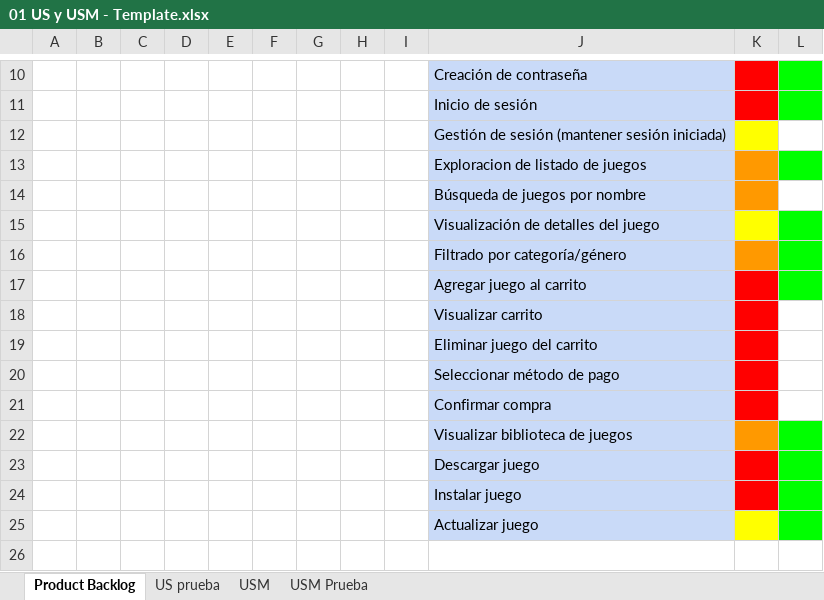
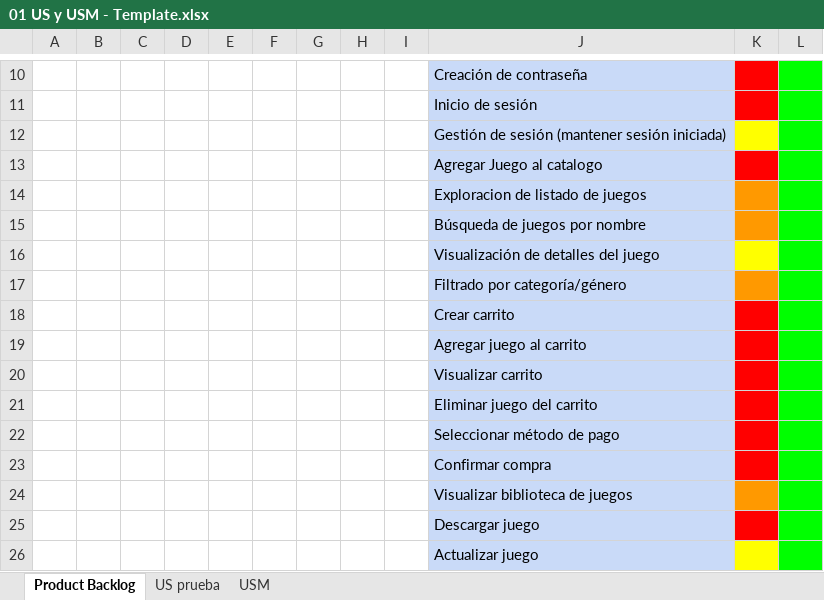
Before and after one commit to AlejoBrites/UNLA-PS20261C-E10, an Excel workbook: 01 US y USM - Template.xlsx, sheet Product Backlog, drawn as a sheet; only a part is shown, gaps mark what is left out; values as stored, in another font and other column widths than the file's, no borders; charts and pictures not drawn; removed rows and columns are numbered as before the commit, all else as after; the diff names each change by its address in the sheet, - before the commit and + after, or states it on an @@ line.

```diff
--- a/01 US y USM - Template.xlsx (sheet Product Backlog)
+++ b/01 US y USM - Template.xlsx (sheet Product Backlog)
-sheet tab: USM Prueba
-L12 fill: none
+L12 fill: #00FF00
+row 13:  |  |  |  |  |  |  |  |  | Agregar Juego al catalogo
-L15 fill: none
+L15 fill: #00FF00
+row 18:  |  |  |  |  |  |  |  |  | Crear carrito
-L20:L23 fill: none
+L20:L23 fill: #00FF00
-row 24:  |  |  |  |  |  |  |  |  | Instalar juego
```
Also changed, not shown: sheet US prueba, sheet USM, charts or pictures.
